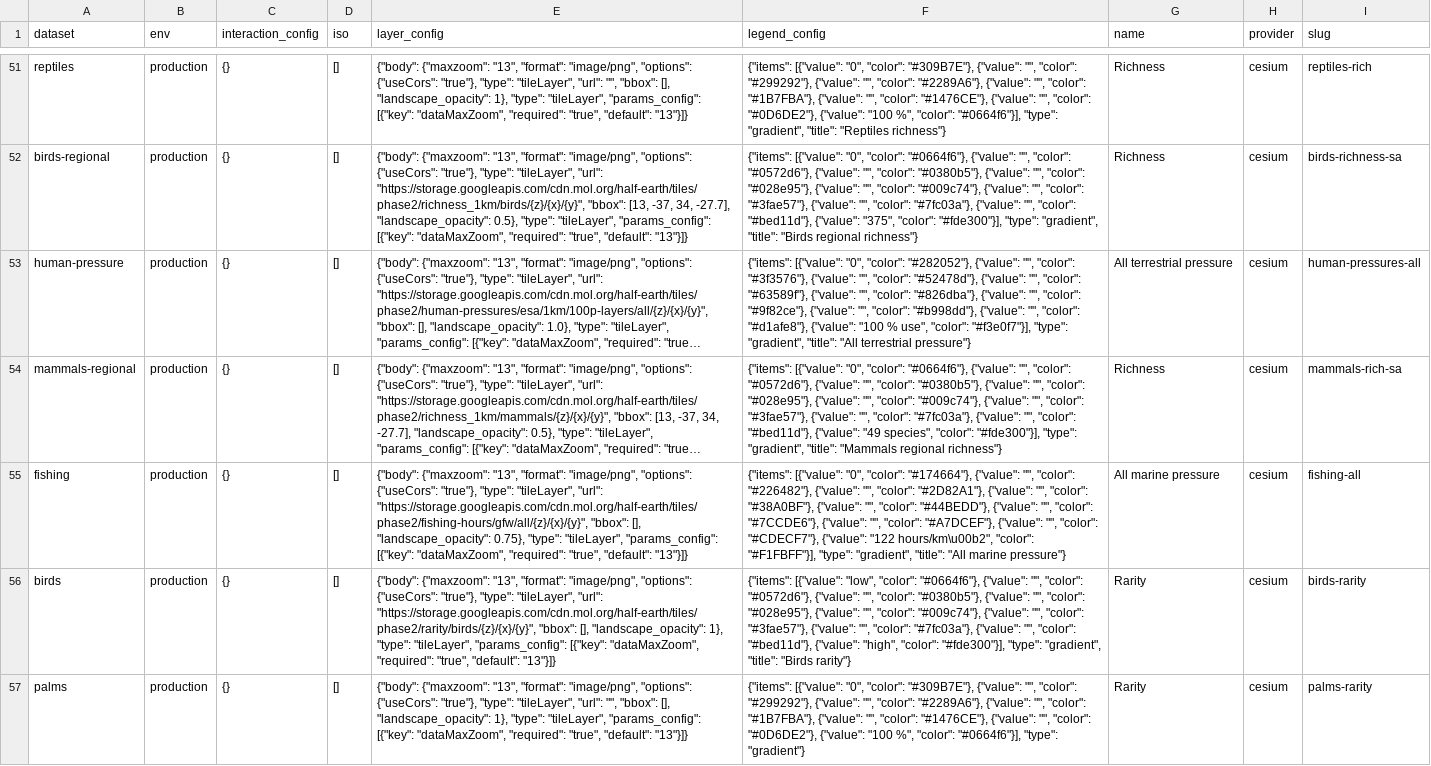
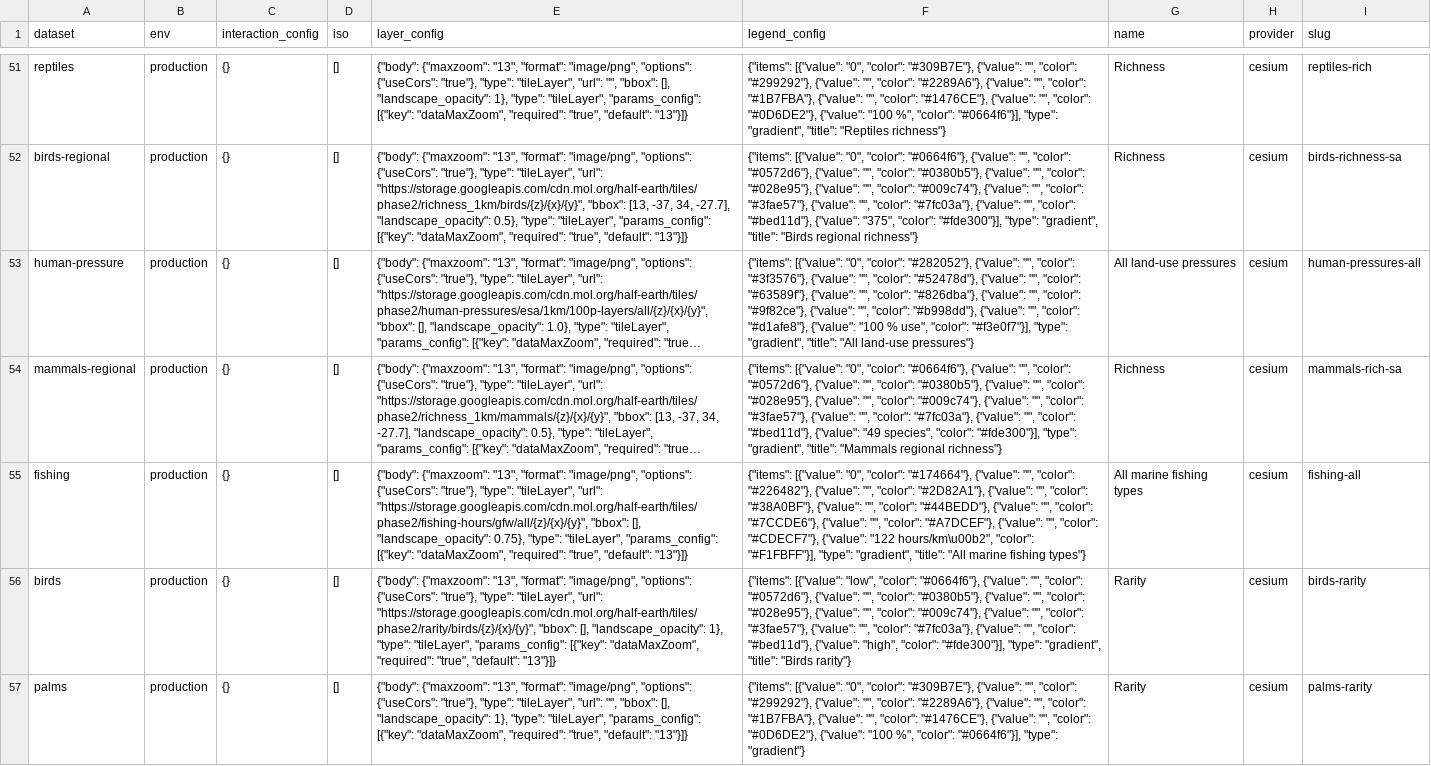
Before and after one commit to Vizzuality/half-earth, a CSV file: data/outputs/layers.csv, drawn as a sheet; only a part is shown, gaps mark what is left out; long unchanged cells end in …; the diff names each change by its address in the sheet, - before the commit and + after, or states it on an @@ line.

Commit message:
updated layer titles

```diff
--- a/data/outputs/layers.csv
+++ b/data/outputs/layers.csv
-F53 (legend_config): …"title": "All terrestrial pressure"}
+F53 (legend_config): …"title": "All land-use pressures"}
-G53 (name): All terrestrial pressure
+G53 (name): All land-use pressures
-F55 (legend_config): …"All marine pressure"}
+F55 (legend_config): …"All marine fishing types"}
-G55 (name): All marine pressure
+G55 (name): All marine fishing types
```
Also changed, not shown: 2 other files.
